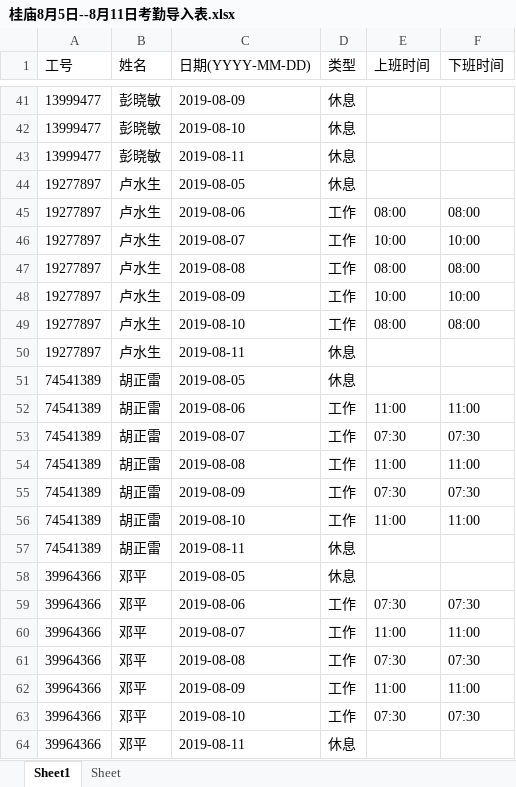
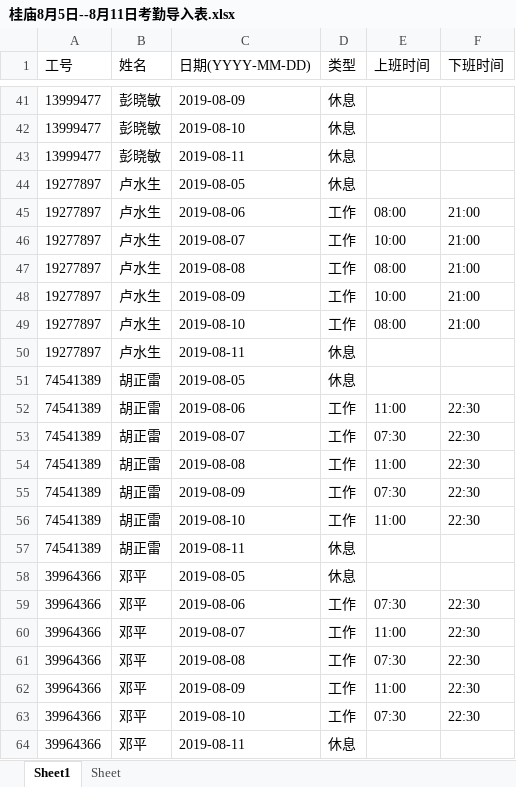
Before and after one commit to myloveapollo/Make_excel_tool, an Excel workbook: MakeExcelTool/桂庙8月5日--8月11日考勤导入表.xlsx, sheet Sheet1, drawn as a sheet; only a part is shown, gaps mark what is left out; values as stored, in another font and other column widths than the file's, no borders; the diff covers the shown part only; the diff names each change by its address in the sheet, - before the commit and + after, or states it on an @@ line.

```diff
--- a/MakeExcelTool/桂庙8月5日--8月11日考勤导入表.xlsx (sheet Sheet1)
+++ b/MakeExcelTool/桂庙8月5日--8月11日考勤导入表.xlsx (sheet Sheet1)
-F45 (下班时间): 08:00
+F45 (下班时间): 21:00
-F46 (下班时间): 10:00
+F46 (下班时间): 21:00
-F47 (下班时间): 08:00
+F47 (下班时间): 21:00
-F48 (下班时间): 10:00
+F48 (下班时间): 21:00
-F49 (下班时间): 08:00
+F49 (下班时间): 21:00
-F52 (下班时间): 11:00
+F52 (下班时间): 22:30
-F53 (下班时间): 07:30
+F53 (下班时间): 22:30
-F54 (下班时间): 11:00
+F54 (下班时间): 22:30
-F55 (下班时间): 07:30
+F55 (下班时间): 22:30
-F56 (下班时间): 11:00
+F56 (下班时间): 22:30
-F59 (下班时间): 07:30
+F59 (下班时间): 22:30
-F60 (下班时间): 11:00
+F60 (下班时间): 22:30
-F61 (下班时间): 07:30
+F61 (下班时间): 22:30
-F62 (下班时间): 11:00
+F62 (下班时间): 22:30
-F63 (下班时间): 07:30
+F63 (下班时间): 22:30
```
Also changed, not shown: 2 added rows, 2 removed rows, 22 edited cells and cell formats elsewhere in this sheet.
